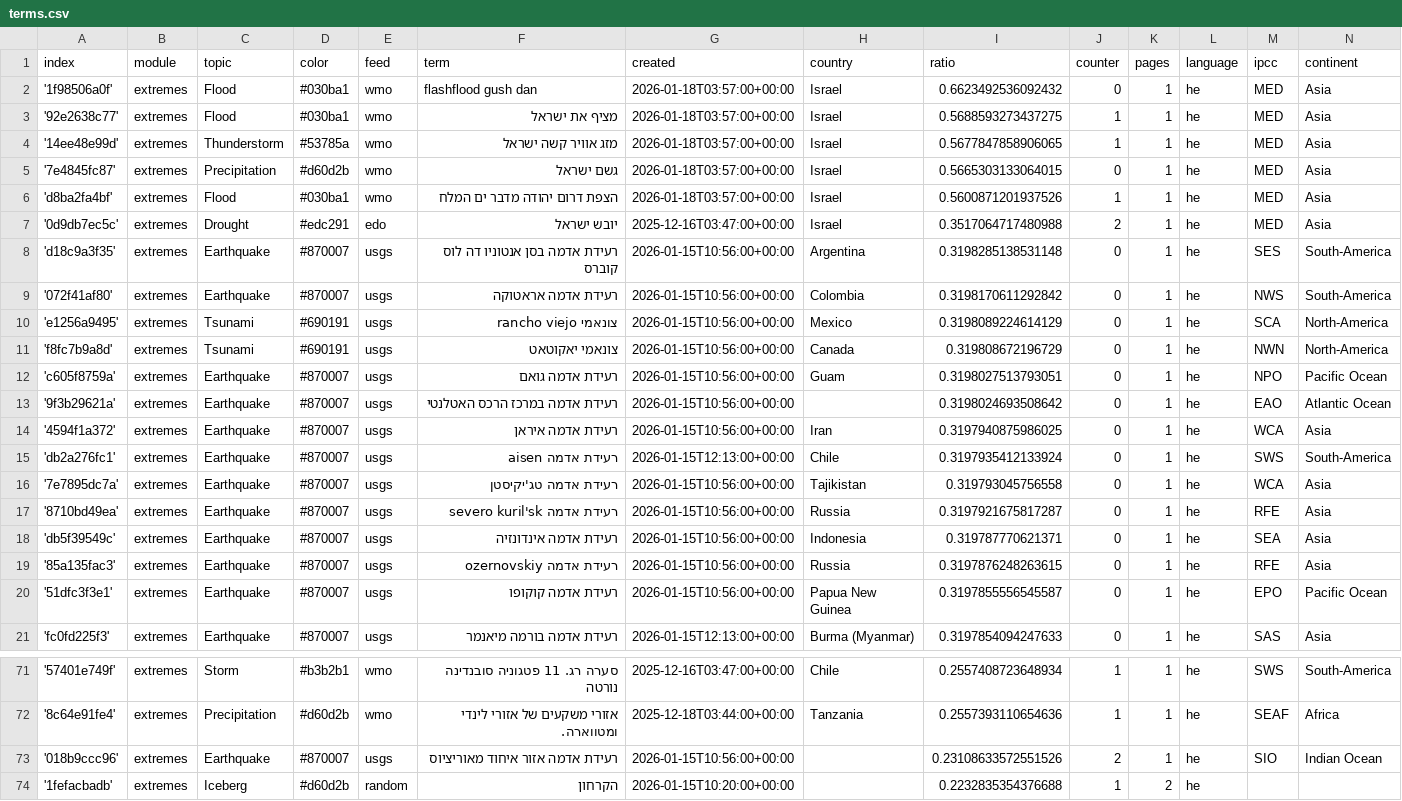
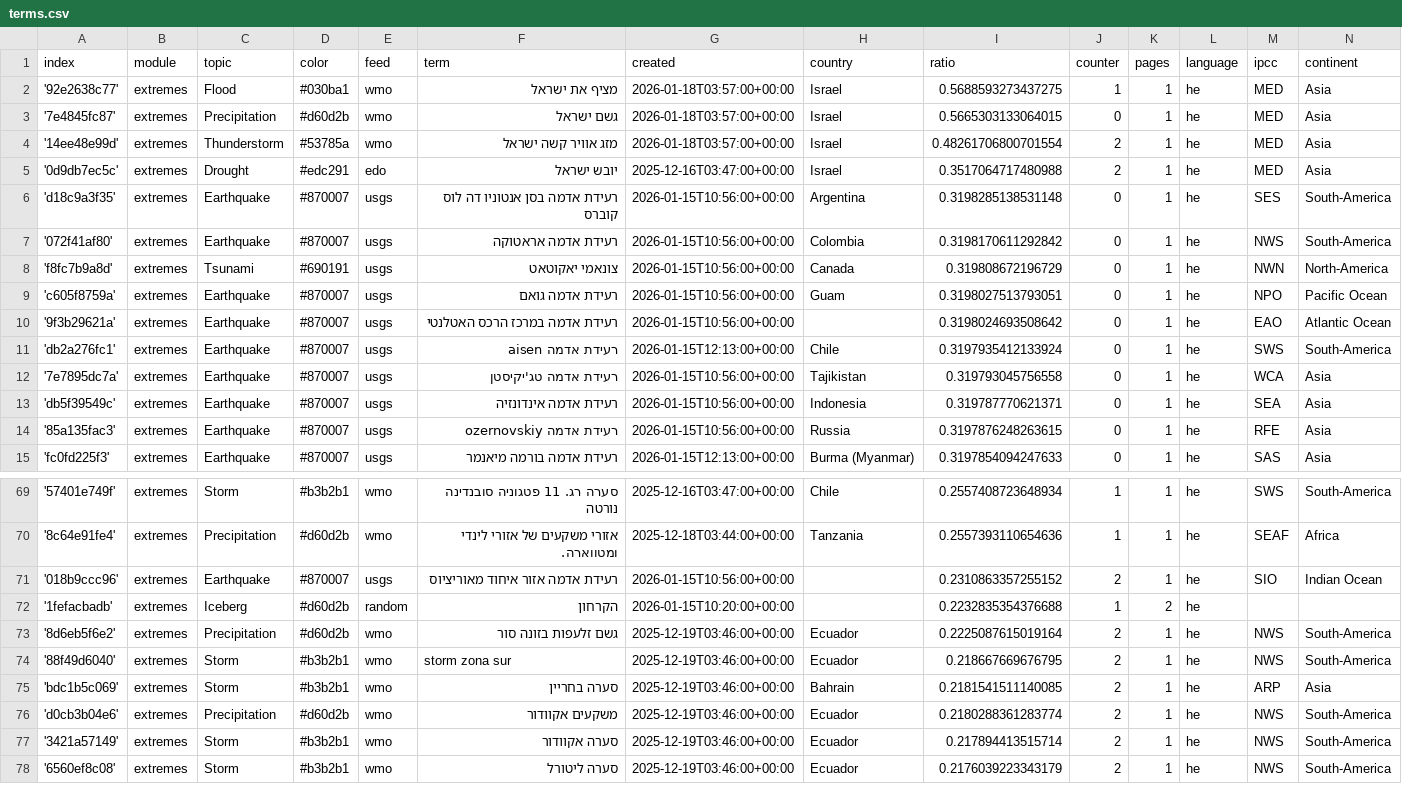
Before and after one commit to picawe-news/hebrewExtremes, a CSV file: terms.csv, drawn as a sheet; only a part is shown, gaps mark what is left out; the shorter side is filled out with more unchanged rows; the diff covers the shown part only.

Commit message:
Commit from GitHub Actions (harvest:0.0)

```diff
--- a/terms.csv
+++ b/terms.csv
@@ -1,7 +1,5 @@
 index,module,topic,color,feed,term,created,country,ratio,counter,pages,language,ipcc,continent
-'1f98506a0f',extremes,Flood,#030ba1,wmo,flashflood gush dan,2026-01-18T03:57:00+00:00,Israel,0.6623492536092432,0,1,he,MED,Asia
 '92e2638c77',extremes,Flood,#030ba1,wmo,מציף את ישראל,2026-01-18T03:57:00+00:00,Israel,0.5688593273437275,1,1,he,MED,Asia
-'14ee48e99d',extremes,Thunderstorm,#53785a,wmo,מזג אוויר קשה ישראל,2026-01-18T03:57:00+00:00,Israel,0.5677847858906065,1,1,he,MED,Asia
 '7e4845fc87',extremes,Precipitation,#d60d2b,wmo,גשם ישראל,2026-01-18T03:57:00+00:00,Israel,0.5665303133064015,0,1,he,MED,Asia
-'d8ba2fa4bf',extremes,Flood,#030ba1,wmo,הצפת דרום יהודה מדבר ים המלח,2026-01-18T03:57:00+00:00,Israel,0.5600871201937526,1,1,he,MED,Asia
+'14ee48e99d',extremes,Thunderstorm,#53785a,wmo,מזג אוויר קשה ישראל,2026-01-18T03:57:00+00:00,Israel,0.48261706800701554,2,1,he,MED,Asia
 '0d9db7ec5c',extremes,Drought,#edc291,edo,יובש ישראל,2025-12-16T03:47:00+00:00,Israel,0.3517064717480988,2,1,he,MED,Asia
@@ -9,3 +7,2 @@ index,module,topic,color,feed,term,created,country,ratio,counter,pages,language,
 '072f41af80',extremes,Earthquake,#870007,usgs,רעידת אדמה אראטוקה,2026-01-15T10:56:00+00:00,Colombia,0.3198170611292842,0,1,he,NWS,South-America
-'e1256a9495',extremes,Tsunami,#690191,usgs,צונאמי rancho viejo,2026-01-15T10:56:00+00:00,Mexico,0.3198089224614129,0,1,he,SCA,North-America
 'f8fc7b9a8d',extremes,Tsunami,#690191,usgs,צונאמי יאקוטאט,2026-01-15T10:56:00+00:00,Canada,0.319808672196729,0,1,he,NWN,North-America
@@ -13,9 +10,6 @@ index,module,topic,color,feed,term,created,country,ratio,counter,pages,language,
 '9f3b29621a',extremes,Earthquake,#870007,usgs,רעידת אדמה במרכז הרכס האטלנטי,2026-01-15T10:56:00+00:00,,0.3198024693508642,0,1,he,EAO,Atlantic Ocean
-'4594f1a372',extremes,Earthquake,#870007,usgs,רעידת אדמה איראן,2026-01-15T10:56:00+00:00,Iran,0.3197940875986025,0,1,he,WCA,Asia
 'db2a276fc1',extremes,Earthquake,#870007,usgs,רעידת אדמה aisen,2026-01-15T12:13:00+00:00,Chile,0.3197935412133924,0,1,he,SWS,South-America
 '7e7895dc7a',extremes,Earthquake,#870007,usgs,רעידת אדמה טג'יקיסטן,2026-01-15T10:56:00+00:00,Tajikistan,0.319793045756558,0,1,he,WCA,Asia
-'8710bd49ea',extremes,Earthquake,#870007,usgs,רעידת אדמה severo kuril'sk,2026-01-15T10:56:00+00:00,Russia,0.3197921675817287,0,1,he,RFE,Asia
 'db5f39549c',extremes,Earthquake,#870007,usgs,רעידת אדמה אינדונזיה,2026-01-15T10:56:00+00:00,Indonesia,0.319787770621371,0,1,he,SEA,Asia
 '85a135fac3',extremes,Earthquake,#870007,usgs,רעידת אדמה ozernovskiy,2026-01-15T10:56:00+00:00,Russia,0.3197876248263615,0,1,he,RFE,Asia
-'51dfc3f3e1',extremes,Earthquake,#870007,usgs,רעידת אדמה קוקופו,2026-01-15T10:56:00+00:00,Papua New Guinea,0.3197855556545587,0,1,he,EPO,Pacific Ocean
 'fc0fd225f3',extremes,Earthquake,#870007,usgs,רעידת אדמה בורמה מיאנמר,2026-01-15T12:13:00+00:00,Burma (Myanmar),0.3197854094247633,0,1,he,SAS,Asia
@@ -72,3 +70,3 @@ index,module,topic,color,feed,term,created,country,ratio,counter,pages,language,
 '8c64e91fe4',extremes,Precipitation,#d60d2b,wmo,אזורי משקעים של אזורי לינדי ומטווארה.,2025-12-18T03:44:00+00:00,Tanzania,0.2557393110654636,1,1,he,SEAF,Africa
-'018b9ccc96',extremes,Earthquake,#870007,usgs,רעידת אדמה אזור איחוד מאוריציוס,2026-01-15T10:56:00+00:00,,0.23108633572551526,2,1,he,SIO,Indian Ocean
+'018b9ccc96',extremes,Earthquake,#870007,usgs,רעידת אדמה אזור איחוד מאוריציוס,2026-01-15T10:56:00+00:00,,0.2310863357255152,2,1,he,SIO,Indian Ocean
 '1fefacbadb',extremes,Iceberg,#d60d2b,random,הקרחון,2026-01-15T10:20:00+00:00,,0.2232835354376688,1,2,he,,
```
Also changed, not shown: 4 added rows and 1 edited cell elsewhere in this file.
